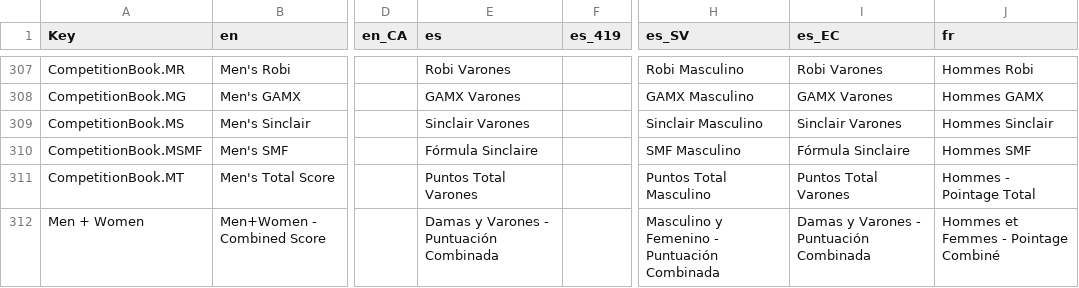
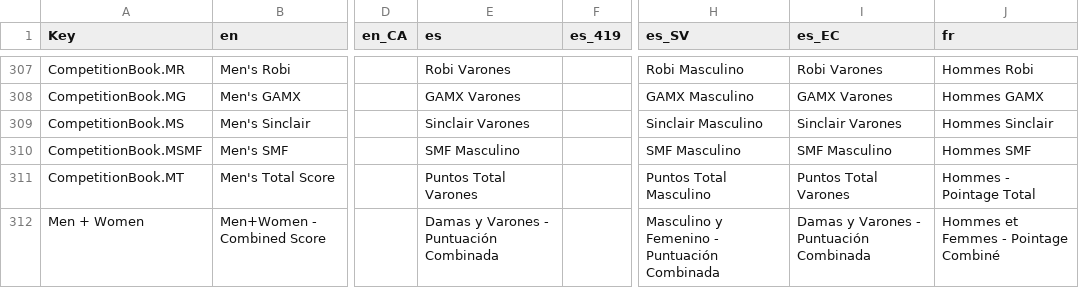
Before and after one commit to jflamy/owlcms4, a CSV file: shared/src/main/resources/i18n/translation4.csv, drawn as a sheet; only a part is shown, gaps mark what is left out; the diff covers the shown part only; the diff names each change by its address in the sheet, - before the commit and + after, or states it on an @@ line.

```diff
--- a/shared/src/main/resources/i18n/translation4.csv
+++ b/shared/src/main/resources/i18n/translation4.csv
-E310 (es): Fórmula Sinclaire
+E310 (es): SMF Masculino
-I310 (es_EC): Fórmula Sinclaire
+I310 (es_EC): SMF Masculino
```
Also changed, not shown: 47 edited cells elsewhere in this file, 5 other files.
